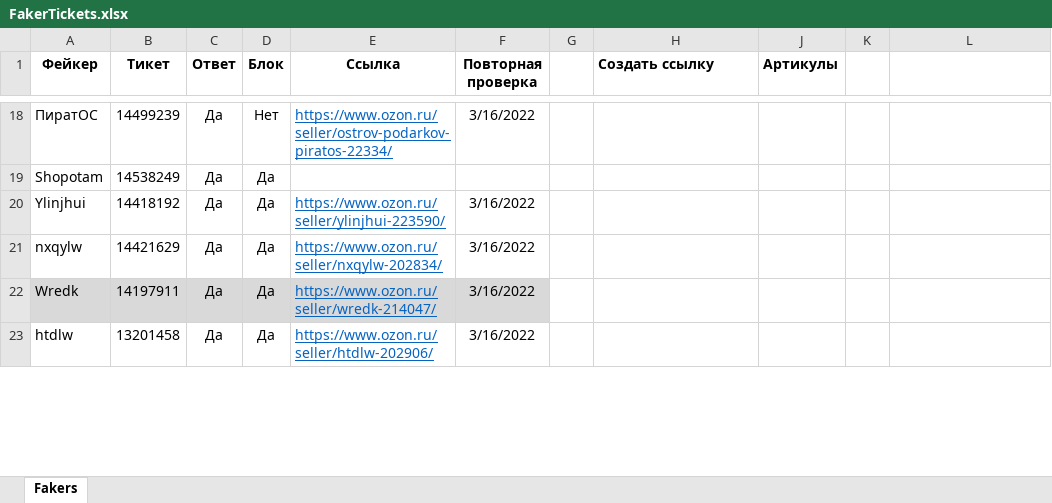
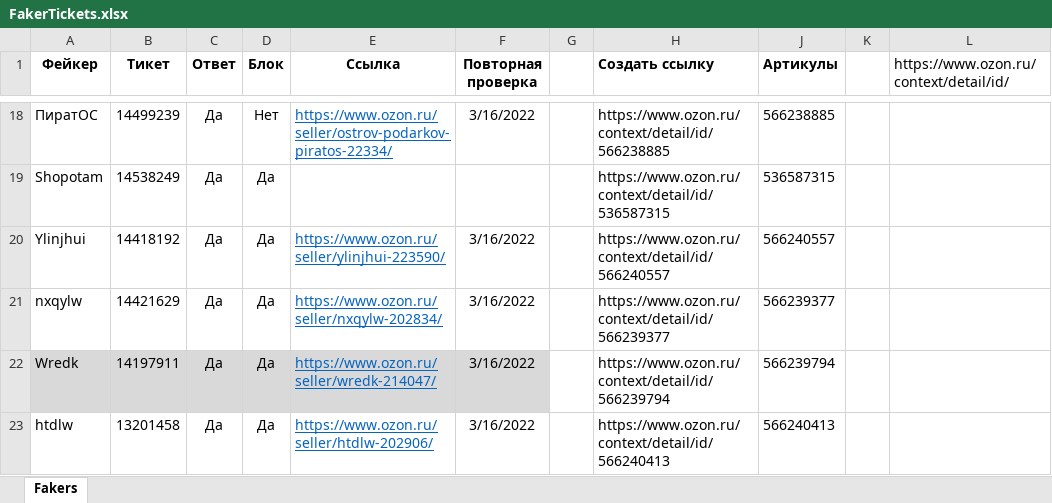
Before and after one commit to seyanaracore/HatsAndCaps, an Excel workbook: Excel/FakerTickets.xlsx, sheet Fakers, drawn as a sheet; only a part is shown, gaps mark what is left out; values as stored, in another font and other column widths than the file's, no borders; conditional formats not drawn; the diff covers the shown part only; the diff names each change by its address in the sheet, - before the commit and + after, or states it on an @@ line.

Commit message:
Fakers tickets upd

```diff
--- a/Excel/FakerTickets.xlsx (sheet Fakers)
+++ b/Excel/FakerTickets.xlsx (sheet Fakers)
-L1: (empty)
+L1: https://www.ozon.ru/context/detail/id/
-H18 (Создать ссылку): (empty)
+H18 (Создать ссылку): https://www.ozon.ru/context/detail/id/566238885
-J18 (Артикулы): (empty)
+J18 (Артикулы): 566238885
-H19 (Создать ссылку): (empty)
+H19 (Создать ссылку): https://www.ozon.ru/context/detail/id/536587315
-J19 (Артикулы): (empty)
+J19 (Артикулы): 536587315
-H20 (Создать ссылку): (empty)
+H20 (Создать ссылку): https://www.ozon.ru/context/detail/id/566240557
-J20 (Артикулы): (empty)
+J20 (Артикулы): 566240557
-H21 (Создать ссылку): (empty)
+H21 (Создать ссылку): https://www.ozon.ru/context/detail/id/566239377
-J21 (Артикулы): (empty)
+J21 (Артикулы): 566239377
-H22 (Создать ссылку): (empty)
+H22 (Создать ссылку): https://www.ozon.ru/context/detail/id/566239794
-J22 (Артикулы): (empty)
+J22 (Артикулы): 566239794
-H23 (Создать ссылку): (empty)
+H23 (Создать ссылку): https://www.ozon.ru/context/detail/id/566240413
-J23 (Артикулы): (empty)
+J23 (Артикулы): 566240413
```
Also changed, not shown: 3 added rows and 49 edited cells elsewhere in this sheet, hidden cells.
